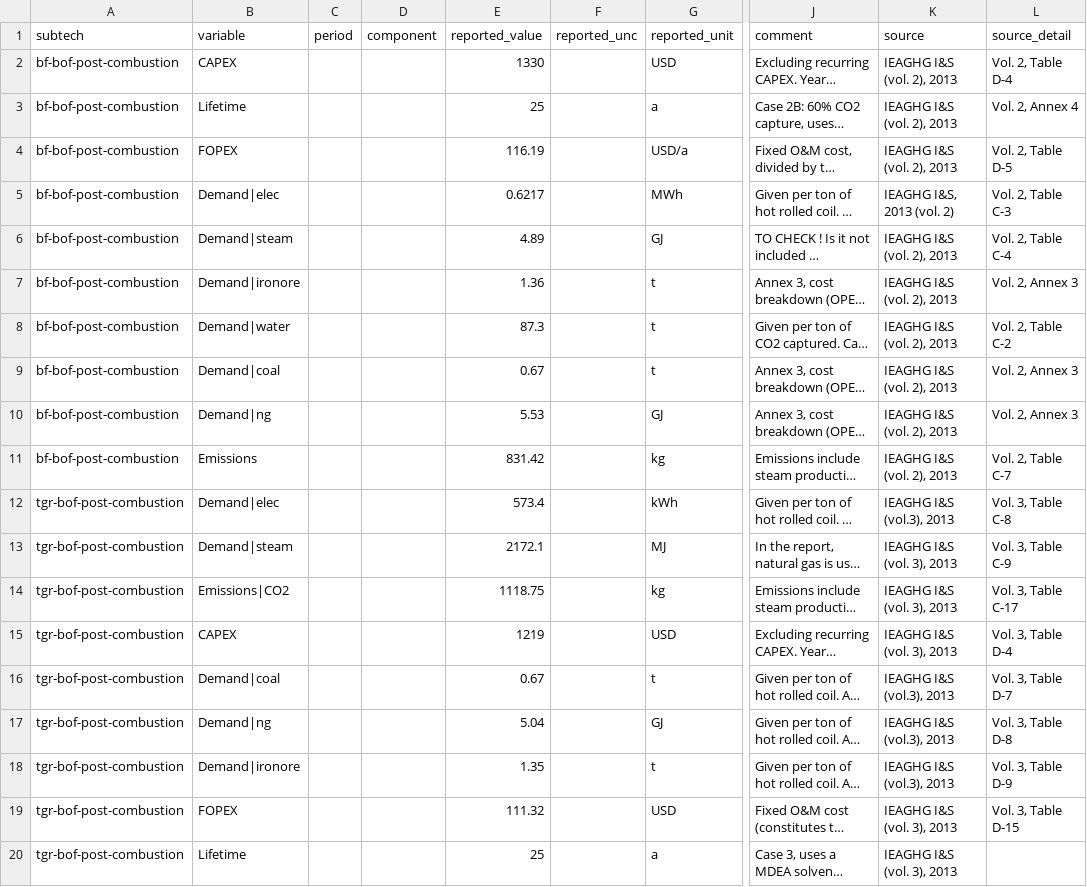
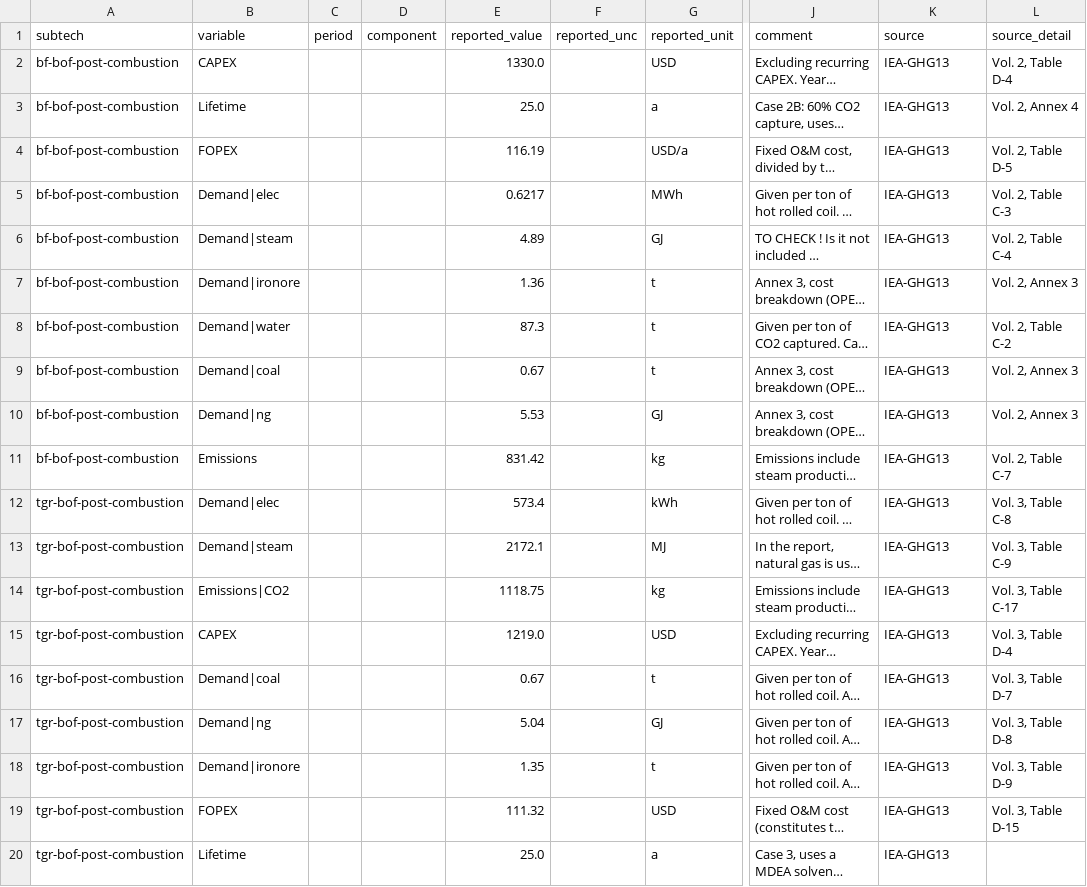
Before and after one commit to PhilippVerpoort/posted, a CSV file: inst/extdata/database/teds/Tech/BFBOF-CC-INT.csv, drawn as a sheet; only a part is shown, gaps mark what is left out; long unchanged cells end in …; the diff names each change by its address in the sheet, - before the commit and + after, or states it on an @@ line.

Commit message:
changed names in source columns of inst/extdata/database/teds/Tech to respective bibtex handles found in inst/extdata/database/sources.bib

```diff
--- a/inst/extdata/database/teds/Tech/BFBOF-CC-INT.csv
+++ b/inst/extdata/database/teds/Tech/BFBOF-CC-INT.csv
-E2 (reported_value): 1330
+E2 (reported_value): 1330.0
-K2:K4 (source): IEAGHG I&S (vol. 2), 2013
+K2:K4 (source): IEA-GHG13
-E3 (reported_value): 25
+E3 (reported_value): 25.0
-K5 (source): IEAGHG I&S, 2013 (vol. 2)
+K5 (source): IEA-GHG13
-K6:K11 (source): IEAGHG I&S (vol. 2), 2013
+K6:K11 (source): IEA-GHG13
-K12 (source): IEAGHG I&S (vol.3), 2013
+K12 (source): IEA-GHG13
-K13:K15 (source): IEAGHG I&S (vol. 3), 2013
+K13:K15 (source): IEA-GHG13
-E15 (reported_value): 1219
+E15 (reported_value): 1219.0
-K16:K18 (source): IEAGHG I&S (vol.3), 2013
+K16:K18 (source): IEA-GHG13
-K19:K20 (source): IEAGHG I&S (vol. 3), 2013
+K19:K20 (source): IEA-GHG13
-E20 (reported_value): 25
+E20 (reported_value): 25.0
```
Also changed, not shown: inst/extdata/database/teds/Tech/FT.csv, inst/extdata/database/teds/Tech/H2-STOR.csv, 16 other files.
